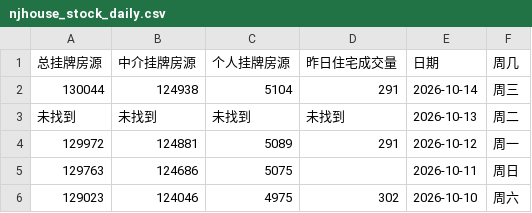
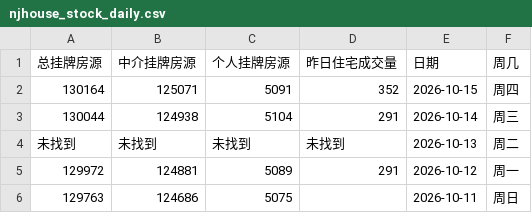
Before and after one commit to Channe/njhouse, a CSV file: house_scripts/njhouse_stock_daily/njhouse_stock_daily.csv, drawn as a sheet; only a part is shown; the shorter side is filled out with more unchanged rows.

```diff
--- a/house_scripts/njhouse_stock_daily/njhouse_stock_daily.csv
+++ b/house_scripts/njhouse_stock_daily/njhouse_stock_daily.csv
@@ -1,2 +1,3 @@
 总挂牌房源,中介挂牌房源,个人挂牌房源,昨日住宅成交量,日期,周几
+130164,125071,5091,352,2026-10-15,周四
 130044,124938,5104,291,2026-10-14,周三
```
Also changed, not shown: 3 other files.
